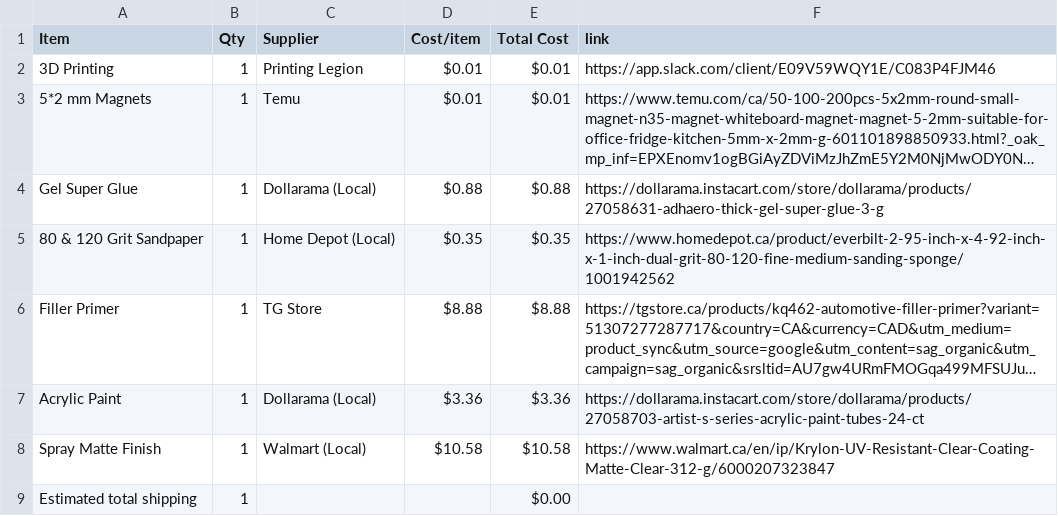
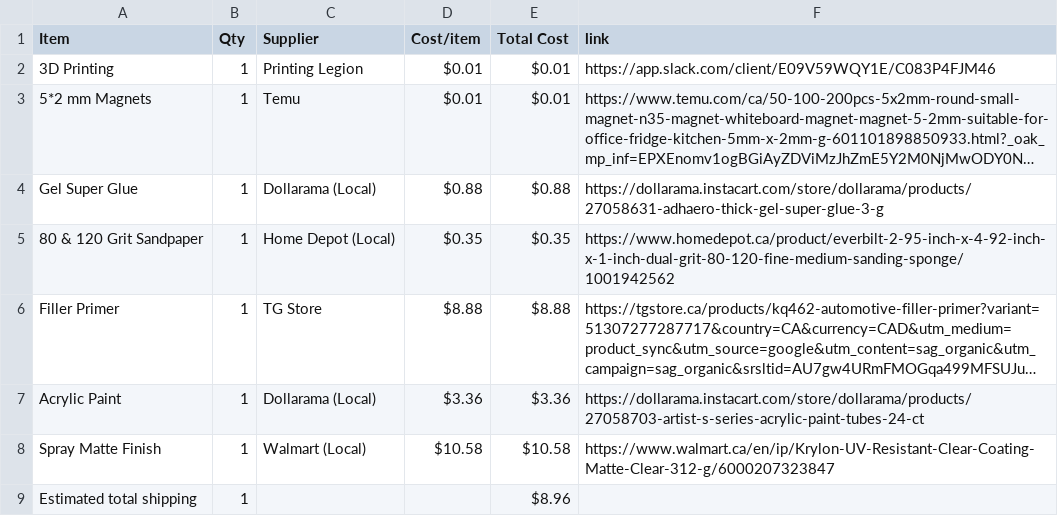
Before and after one commit to cheezospheal/fishbl, a CSV file: BOM.csv, drawn as a sheet; long unchanged cells end in ….

Commit message:
Sync Fishbl Run from Half Life

```diff
--- a/BOM.csv
+++ b/BOM.csv
@@ -8,2 +8,2 @@ Acrylic Paint,1,Dollarama (Local),$3.36,$3.36,https://dollarama.instacart.com/st
 Spray Matte Finish,1,Walmart (Local),$10.58,$10.58,https://www.walmart.ca/en/ip/Krylon-UV-Resistant-Clear-Coating-Matte-Clear-312-g/6000207323847
-Estimated total shipping,1,,,$0.00,
+Estimated total shipping,1,,,$8.96,
```
